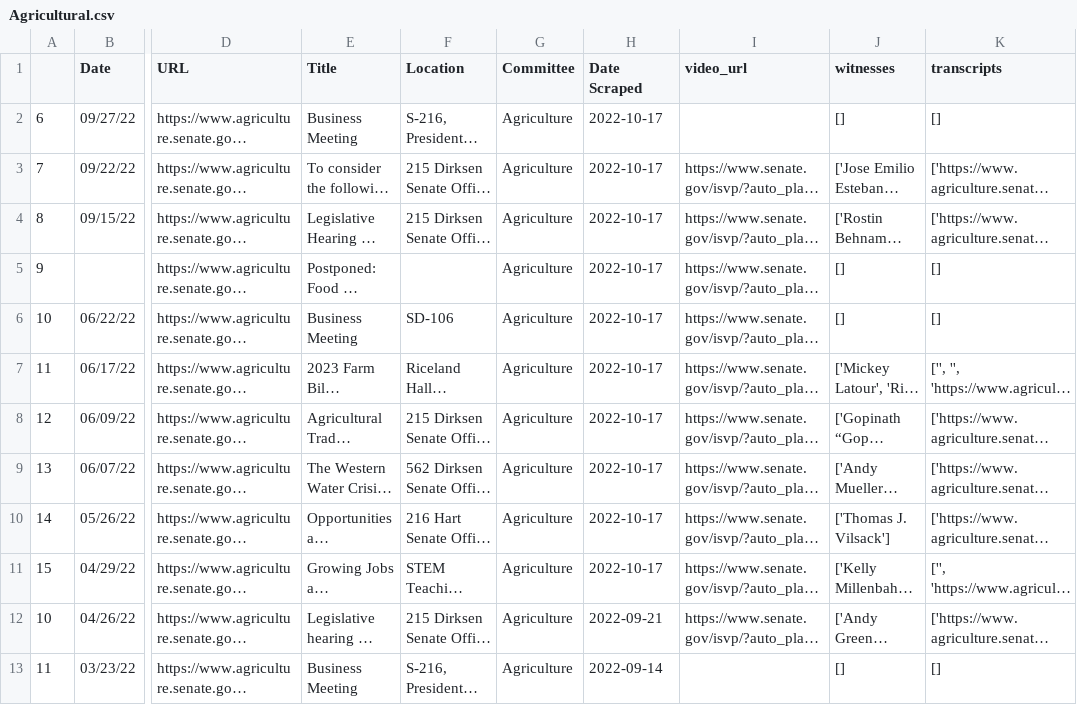
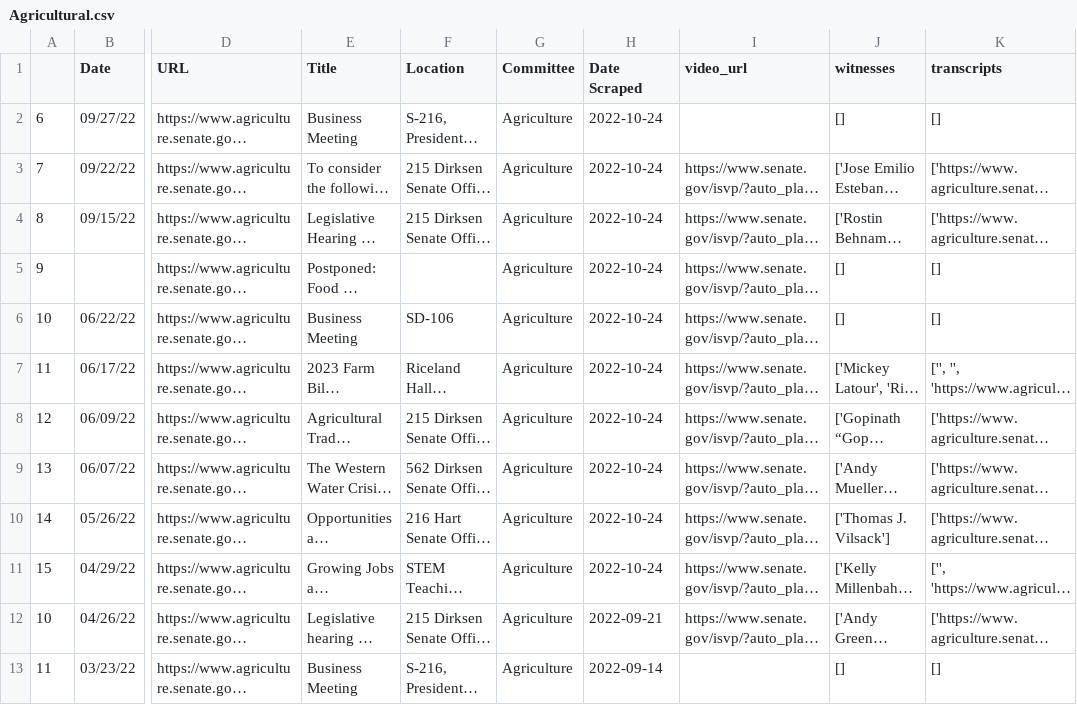
Before and after one commit to Leschonander/SenateVideoScraper, a CSV file: SenateVideoFiles/Agricultural.csv, drawn as a sheet; only a part is shown, gaps mark what is left out; long unchanged cells end in …; the diff names each change by its address in the sheet, - before the commit and + after, or states it on an @@ line.

```diff
--- a/SenateVideoFiles/Agricultural.csv
+++ b/SenateVideoFiles/Agricultural.csv
-H2:H11 (Date Scraped): 2022-10-17
+H2:H11 (Date Scraped): 2022-10-24
```
Also changed, not shown: SenateVideoFiles/Armed.csv, SenateVideoFiles/Banking.csv, 12 other files.
